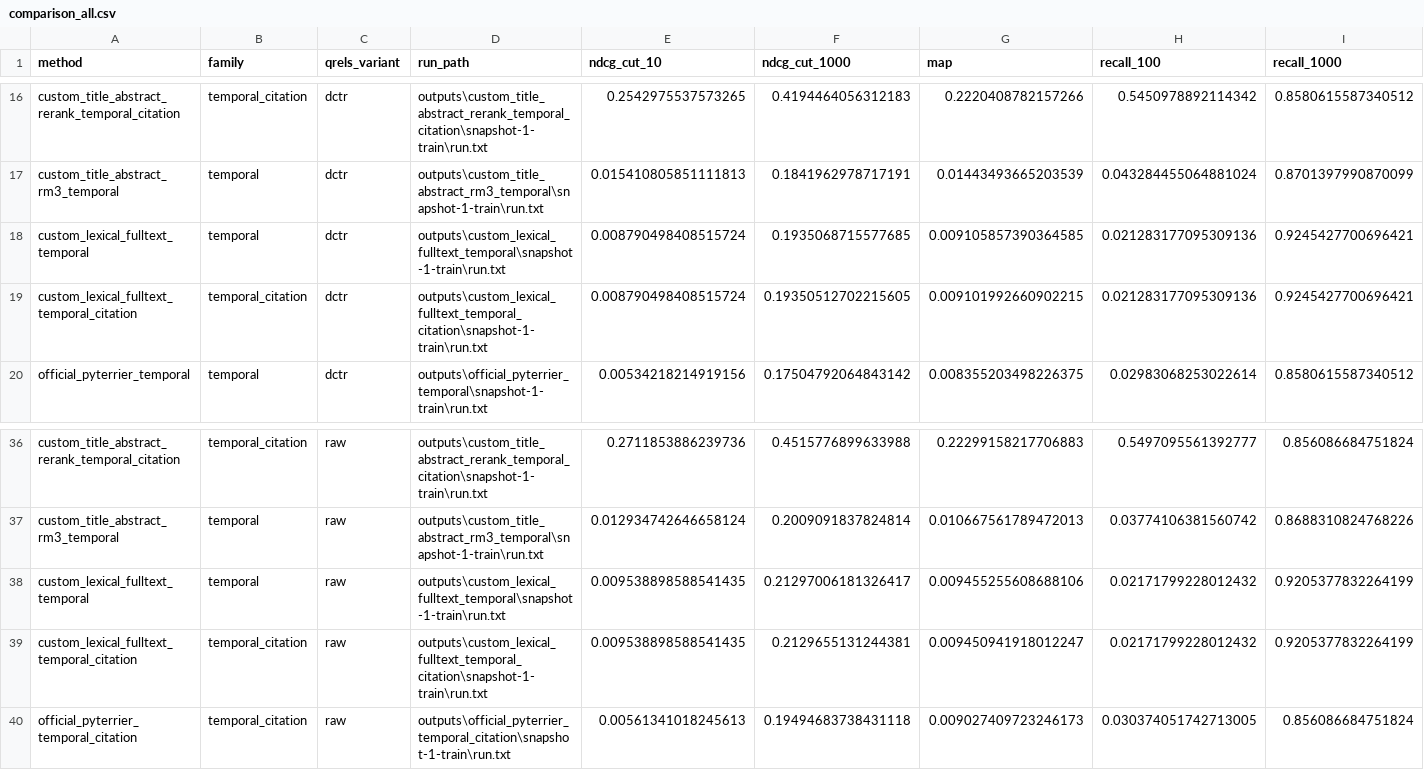
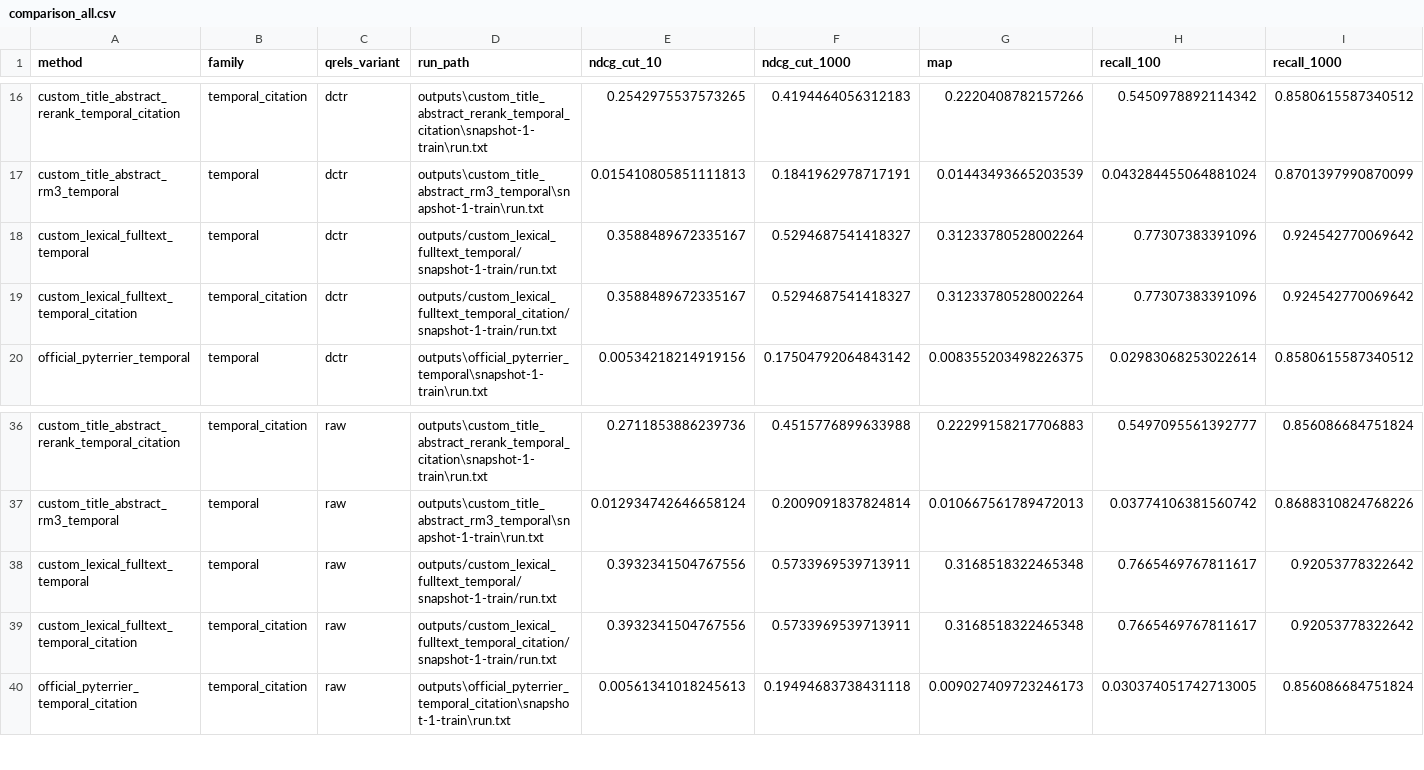
Before and after one commit to WiJoWill/longeval2026task1, a CSV file: outputs/reports/all_models_train_snapshot1/comparison_all.csv, drawn as a sheet; only a part is shown, gaps mark what is left out.

```diff
--- a/outputs/reports/all_models_train_snapshot1/comparison_all.csv
+++ b/outputs/reports/all_models_train_snapshot1/comparison_all.csv
@@ -17,4 +17,4 @@ custom_title_abstract_rerank_temporal_citation,temporal_citation,dctr,outputs\cu
 custom_title_abstract_rm3_temporal,temporal,dctr,outputs\custom_title_abstract_rm3_temporal\snapshot-1-train\run.txt,0.015410805851111813,0.1841962978717191,0.01443493665203539,0.043284455064881024,0.8701397990870099
-custom_lexical_fulltext_temporal,temporal,dctr,outputs\custom_lexical_fulltext_temporal\snapshot-1-train\run.txt,0.008790498408515724,0.1935068715577685,0.009105857390364585,0.021283177095309136,0.9245427700696421
-custom_lexical_fulltext_temporal_citation,temporal_citation,dctr,outputs\custom_lexical_fulltext_temporal_citation\snapshot-1-train\run.txt,0.008790498408515724,0.19350512702215605,0.009101992660902215,0.021283177095309136,0.9245427700696421
+custom_lexical_fulltext_temporal,temporal,dctr,outputs/custom_lexical_fulltext_temporal/snapshot-1-train/run.txt,0.3588489672335167,0.5294687541418327,0.31233780528002264,0.77307383391096,0.924542770069642
+custom_lexical_fulltext_temporal_citation,temporal_citation,dctr,outputs/custom_lexical_fulltext_temporal_citation/snapshot-1-train/run.txt,0.3588489672335167,0.5294687541418327,0.31233780528002264,0.77307383391096,0.924542770069642
 official_pyterrier_temporal,temporal,dctr,outputs\official_pyterrier_temporal\snapshot-1-train\run.txt,0.00534218214919156,0.17504792064843142,0.008355203498226375,0.02983068253022614,0.8580615587340512
@@ -37,4 +37,4 @@ custom_title_abstract_rerank_temporal_citation,temporal_citation,raw,outputs\cus
 custom_title_abstract_rm3_temporal,temporal,raw,outputs\custom_title_abstract_rm3_temporal\snapshot-1-train\run.txt,0.012934742646658124,0.2009091837824814,0.010667561789472013,0.03774106381560742,0.8688310824768226
-custom_lexical_fulltext_temporal,temporal,raw,outputs\custom_lexical_fulltext_temporal\snapshot-1-train\run.txt,0.009538898588541435,0.21297006181326417,0.009455255608688106,0.02171799228012432,0.9205377832264199
-custom_lexical_fulltext_temporal_citation,temporal_citation,raw,outputs\custom_lexical_fulltext_temporal_citation\snapshot-1-train\run.txt,0.009538898588541435,0.2129655131244381,0.009450941918012247,0.02171799228012432,0.9205377832264199
+custom_lexical_fulltext_temporal,temporal,raw,outputs/custom_lexical_fulltext_temporal/snapshot-1-train/run.txt,0.3932341504767556,0.5733969539713911,0.3168518322465348,0.7665469767811617,0.92053778322642
+custom_lexical_fulltext_temporal_citation,temporal_citation,raw,outputs/custom_lexical_fulltext_temporal_citation/snapshot-1-train/run.txt,0.3932341504767556,0.5733969539713911,0.3168518322465348,0.7665469767811617,0.92053778322642
 official_pyterrier_temporal_citation,temporal_citation,raw,outputs\official_pyterrier_temporal_citation\snapshot-1-train\run.txt,0.00561341018245613,0.19494683738431118,0.009027409723246173,0.030374051742713005,0.856086684751824
```
Also changed, not shown: 1 other file.
